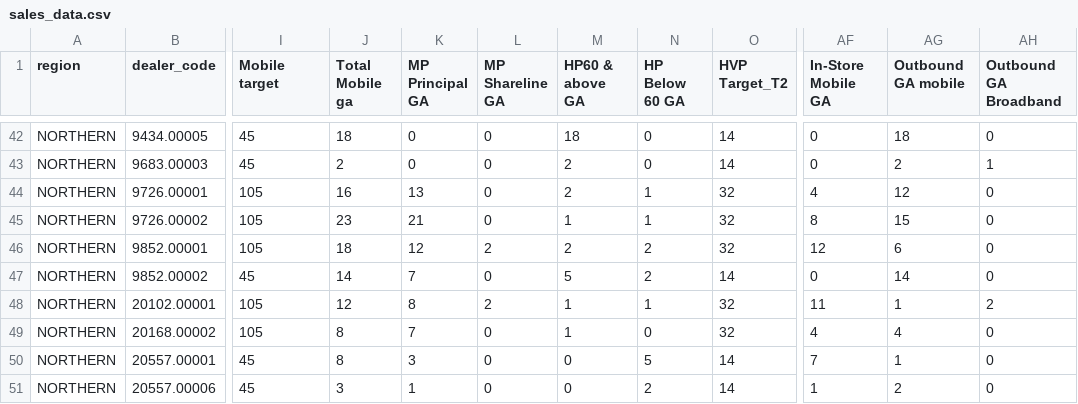
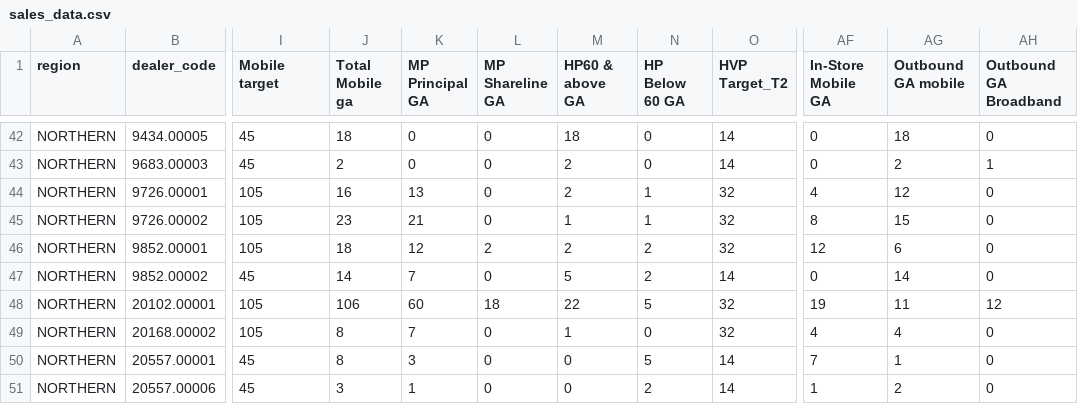
Before and after one commit to ckkhor828/SalesData, a CSV file: sales_data.csv, drawn as a sheet; only a part is shown, gaps mark what is left out; the diff names each change by its address in the sheet, - before the commit and + after, or states it on an @@ line.

Commit message:
Update sales_data.csv

```diff
--- a/sales_data.csv
+++ b/sales_data.csv
-J48 (Total Mobile ga): 12
+J48 (Total Mobile ga): 106
-K48 (MP Principal GA): 8
+K48 (MP Principal GA): 60
-L48 (MP Shareline GA): 2
+L48 (MP Shareline GA): 18
-M48 (HP60 & above GA): 1
+M48 (HP60 & above GA): 22
-N48 (HP Below 60 GA): 1
+N48 (HP Below 60 GA): 5
-AF48 (In-Store Mobile GA): 11
+AF48 (In-Store Mobile GA): 19
-AG48 (Outbound GA mobile): 1
+AG48 (Outbound GA mobile): 11
-AH48 (Outbound GA Broadband): 2
+AH48 (Outbound GA Broadband): 12
```
